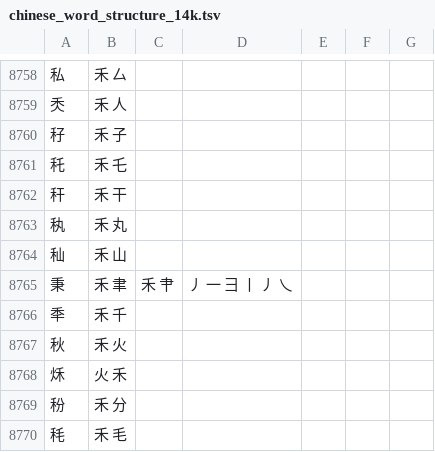
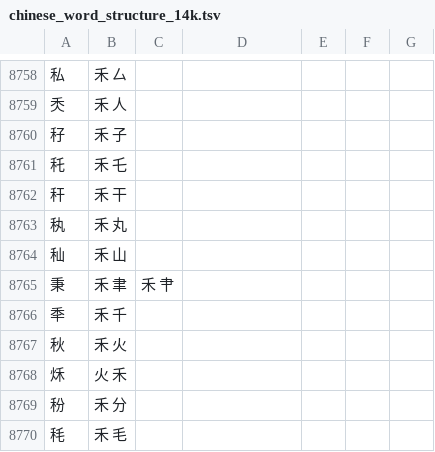
Before and after one commit to Abgetrennter/visiual_textattack, a TSV file: Data/chinese-word-structure/chinese_word_structure_14k.tsv, drawn as a sheet; only a part is shown, gaps mark what is left out.

```diff
--- a/Data/chinese-word-structure/chinese_word_structure_14k.tsv
+++ b/Data/chinese-word-structure/chinese_word_structure_14k.tsv
@@ -8764,3 +8764,3 @@
 秈	禾 山
-秉	禾 聿	禾 肀	丿 一 彐 丨 丿 乀
+秉	禾 聿	禾 肀
 秊	禾 千
```
Also changed, not shown: 10 other files.
